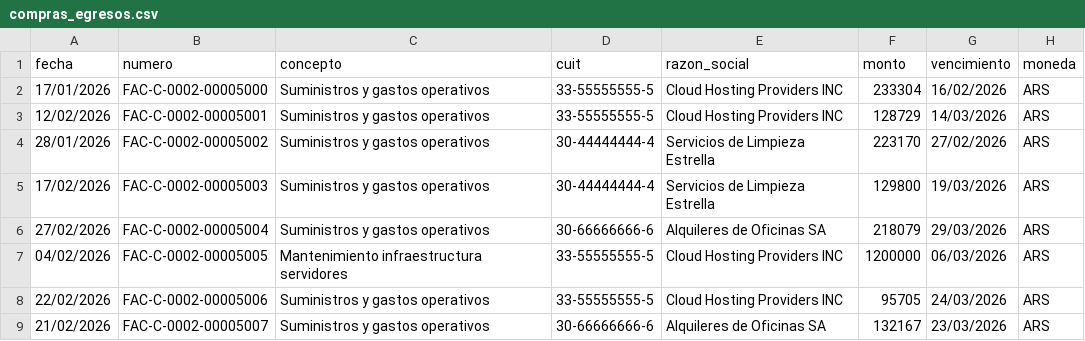
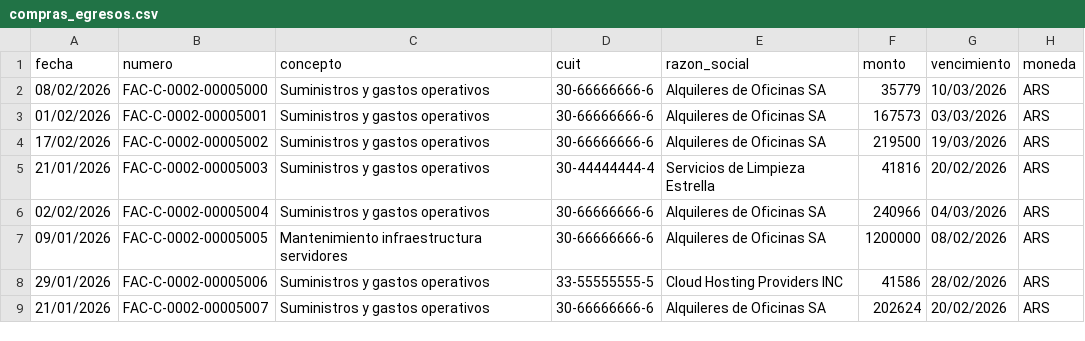
Before and after one commit to msaa911/BiFlow, a CSV file: test_data/compras_egresos.csv, drawn as a sheet; only a part is shown; the diff covers the shown part only.

```diff
--- a/test_data/compras_egresos.csv
+++ b/test_data/compras_egresos.csv
@@ -1,9 +1,9 @@
 fecha,numero,concepto,cuit,razon_social,monto,vencimiento,moneda
-17/01/2026,FAC-C-0002-00005000,Suministros y gastos operativos,33-55555555-5,Cloud Hosting Providers INC,233304,16/02/2026,ARS
-12/02/2026,FAC-C-0002-00005001,Suministros y gastos operativos,33-55555555-5,Cloud Hosting Providers INC,128729,14/03/2026,ARS
-28/01/2026,FAC-C-0002-00005002,Suministros y gastos operativos,30-44444444-4,Servicios de Limpieza Estrella,223170,27/02/2026,ARS
-17/02/2026,FAC-C-0002-00005003,Suministros y gastos operativos,30-44444444-4,Servicios de Limpieza Estrella,129800,19/03/2026,ARS
-27/02/2026,FAC-C-0002-00005004,Suministros y gastos operativos,30-66666666-6,Alquileres de Oficinas SA,218079,29/03/2026,ARS
-04/02/2026,FAC-C-0002-00005005,Mantenimiento infraestructura servidores,33-55555555-5,Cloud Hosting Providers INC,1200000,06/03/2026,ARS
-22/02/2026,FAC-C-0002-00005006,Suministros y gastos operativos,33-55555555-5,Cloud Hosting Providers INC,95705,24/03/2026,ARS
-21/02/2026,FAC-C-0002-00005007,Suministros y gastos operativos,30-66666666-6,Alquileres de Oficinas SA,132167,23/03/2026,ARS
+08/02/2026,FAC-C-0002-00005000,Suministros y gastos operativos,30-66666666-6,Alquileres de Oficinas SA,35779,10/03/2026,ARS
+01/02/2026,FAC-C-0002-00005001,Suministros y gastos operativos,30-66666666-6,Alquileres de Oficinas SA,167573,03/03/2026,ARS
+17/02/2026,FAC-C-0002-00005002,Suministros y gastos operativos,30-66666666-6,Alquileres de Oficinas SA,219500,19/03/2026,ARS
+21/01/2026,FAC-C-0002-00005003,Suministros y gastos operativos,30-44444444-4,Servicios de Limpieza Estrella,41816,20/02/2026,ARS
+02/02/2026,FAC-C-0002-00005004,Suministros y gastos operativos,30-66666666-6,Alquileres de Oficinas SA,240966,04/03/2026,ARS
+09/01/2026,FAC-C-0002-00005005,Mantenimiento infraestructura servidores,30-66666666-6,Alquileres de Oficinas SA,1200000,08/02/2026,ARS
+29/01/2026,FAC-C-0002-00005006,Suministros y gastos operativos,33-55555555-5,Cloud Hosting Providers INC,41586,28/02/2026,ARS
+21/01/2026,FAC-C-0002-00005007,Suministros y gastos operativos,30-66666666-6,Alquileres de Oficinas SA,202624,20/02/2026,ARS
```
Also changed, not shown: 56 edited cells elsewhere in this file, test_data/extracto_bancario_columnas.csv, test_data/ordenes_pago.csv, 4 other files.
